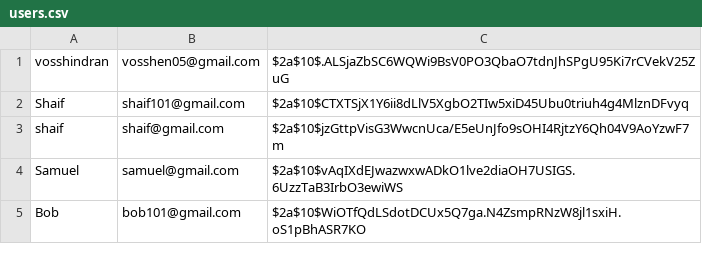
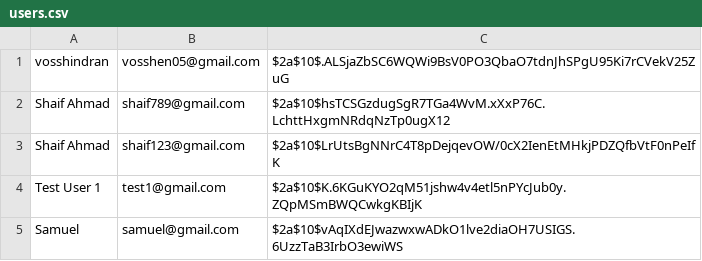
Before and after one commit to vosshindran/BuzzFinance-Ledger-System, a CSV file: users.csv, drawn as a sheet.

Commit message:
New users in database

```diff
--- a/users.csv
+++ b/users.csv
@@ -1,5 +1,5 @@
 vosshindran,vosshen05@gmail.com,$2a$10$.ALSjaZbSC6WQWi9BsV0PO3QbaO7tdnJhSPgU95Ki7rCVekV25ZuG
-Shaif,shaif101@gmail.com,$2a$10$CTXTSjX1Y6ii8dLlV5XgbO2TIw5xiD45Ubu0triuh4g4MlznDFvyq
-shaif,shaif@gmail.com,$2a$10$jzGttpVisG3WwcnUca/E5eUnJfo9sOHI4RjtzY6Qh04V9AoYzwF7m
+Shaif Ahmad,shaif789@gmail.com,$2a$10$hsTCSGzdugSgR7TGa4WvM.xXxP76C.LchttHxgmNRdqNzTp0ugX12
+Shaif Ahmad,shaif123@gmail.com,$2a$10$LrUtsBgNNrC4T8pDejqevOW/0cX2IenEtMHkjPDZQfbVtF0nPeIfK
+Test User 1,test1@gmail.com,$2a$10$K.6KGuKYO2qM51jshw4v4etl5nPYcJub0y.ZQpMSmBWQCwkgKBIjK
 Samuel,samuel@gmail.com,$2a$10$vAqIXdEJwazwxwADkO1lve2diaOH7USIGS.6UzzTaB3IrbO3ewiWS
-Bob,bob101@gmail.com,$2a$10$WiOTfQdLSdotDCUx5Q7ga.N4ZsmpRNzW8jl1sxiH.oS1pBhASR7KO
```
Also changed, not shown: loans.csv, transactions.csv, 7 other files.
